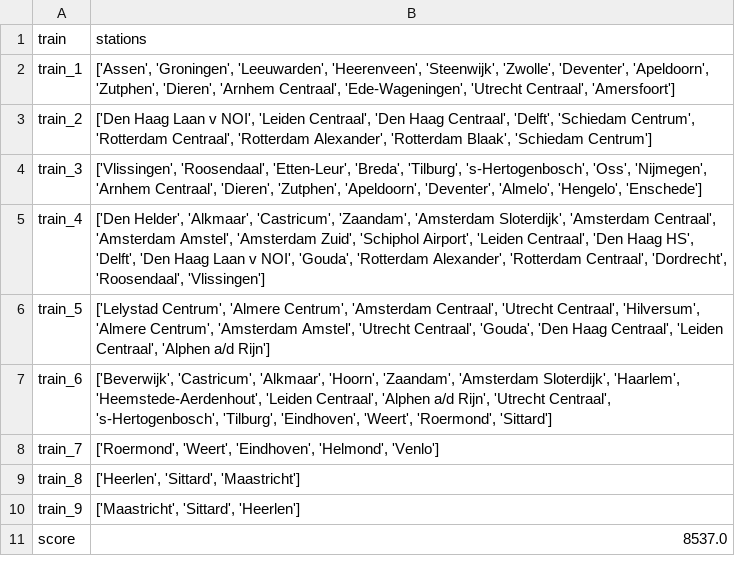
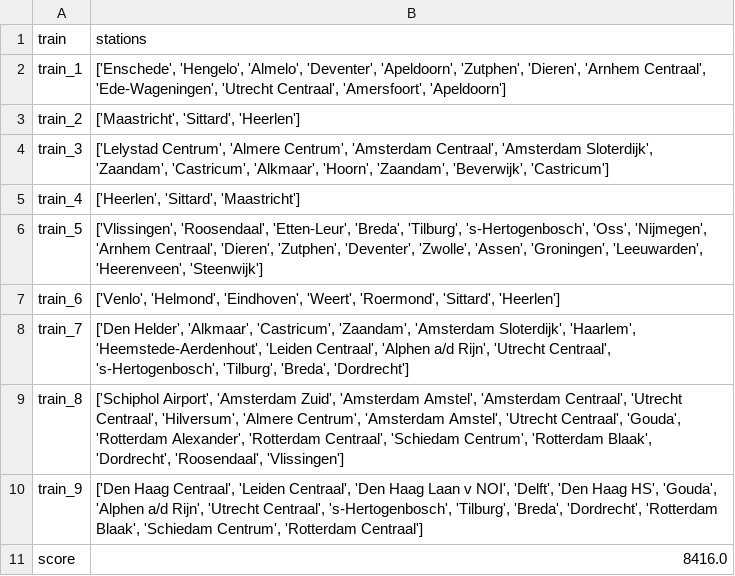
Before and after one commit to Martino-Marconi/programmeertheorie, a CSV file: data/output2.csv, drawn as a sheet.

```diff
--- a/data/output2.csv
+++ b/data/output2.csv
@@ -1,11 +1,11 @@
 train,stations
-train_1,"['Assen', 'Groningen', 'Leeuwarden', 'Heerenveen', 'Steenwijk', 'Zwolle', 'Deventer', 'Apeldoorn', 'Zutphen', 'Dieren', 'Arnhem Centraal', 'Ede-Wageningen', 'Utrecht Centraal', 'Amersfoort']"
-train_2,"['Den Haag Laan v NOI', 'Leiden Centraal', 'Den Haag Centraal', 'Delft', 'Schiedam Centrum', 'Rotterdam Centraal', 'Rotterdam Alexander', 'Rotterdam Blaak', 'Schiedam Centrum']"
-train_3,"['Vlissingen', 'Roosendaal', 'Etten-Leur', 'Breda', 'Tilburg', 's-Hertogenbosch', 'Oss', 'Nijmegen', 'Arnhem Centraal', 'Dieren', 'Zutphen', 'Apeldoorn', 'Deventer', 'Almelo', 'Hengelo', 'Enschede']"
-train_4,"['Den Helder', 'Alkmaar', 'Castricum', 'Zaandam', 'Amsterdam Sloterdijk', 'Amsterdam Centraal', 'Amsterdam Amstel', 'Amsterdam Zuid', 'Schiphol Airport', 'Leiden Centraal', 'Den Haag HS', 'Delft', 'Den Haag Laan v NOI', 'Gouda', 'Rotterdam Alexander', 'Rotterdam Centraal', 'Dordrecht', 'Roosendaal', 'Vlissingen']"
-train_5,"['Lelystad Centrum', 'Almere Centrum', 'Amsterdam Centraal', 'Utrecht Centraal', 'Hilversum', 'Almere Centrum', 'Amsterdam Amstel', 'Utrecht Centraal', 'Gouda', 'Den Haag Centraal', 'Leiden Centraal', 'Alphen a/d Rijn']"
-train_6,"['Beverwijk', 'Castricum', 'Alkmaar', 'Hoorn', 'Zaandam', 'Amsterdam Sloterdijk', 'Haarlem', 'Heemstede-Aerdenhout', 'Leiden Centraal', 'Alphen a/d Rijn', 'Utrecht Centraal', 's-Hertogenbosch', 'Tilburg', 'Eindhoven', 'Weert', 'Roermond', 'Sittard']"
-train_7,"['Roermond', 'Weert', 'Eindhoven', 'Helmond', 'Venlo']"
-train_8,"['Heerlen', 'Sittard', 'Maastricht']"
-train_9,"['Maastricht', 'Sittard', 'Heerlen']"
-score,8537.0
+train_1,"['Enschede', 'Hengelo', 'Almelo', 'Deventer', 'Apeldoorn', 'Zutphen', 'Dieren', 'Arnhem Centraal', 'Ede-Wageningen', 'Utrecht Centraal', 'Amersfoort', 'Apeldoorn']"
+train_2,"['Maastricht', 'Sittard', 'Heerlen']"
+train_3,"['Lelystad Centrum', 'Almere Centrum', 'Amsterdam Centraal', 'Amsterdam Sloterdijk', 'Zaandam', 'Castricum', 'Alkmaar', 'Hoorn', 'Zaandam', 'Beverwijk', 'Castricum']"
+train_4,"['Heerlen', 'Sittard', 'Maastricht']"
+train_5,"['Vlissingen', 'Roosendaal', 'Etten-Leur', 'Breda', 'Tilburg', 's-Hertogenbosch', 'Oss', 'Nijmegen', 'Arnhem Centraal', 'Dieren', 'Zutphen', 'Deventer', 'Zwolle', 'Assen', 'Groningen', 'Leeuwarden', 'Heerenveen', 'Steenwijk']"
+train_6,"['Venlo', 'Helmond', 'Eindhoven', 'Weert', 'Roermond', 'Sittard', 'Heerlen']"
+train_7,"['Den Helder', 'Alkmaar', 'Castricum', 'Zaandam', 'Amsterdam Sloterdijk', 'Haarlem', 'Heemstede-Aerdenhout', 'Leiden Centraal', 'Alphen a/d Rijn', 'Utrecht Centraal', 's-Hertogenbosch', 'Tilburg', 'Breda', 'Dordrecht']"
+train_8,"['Schiphol Airport', 'Amsterdam Zuid', 'Amsterdam Amstel', 'Amsterdam Centraal', 'Utrecht Centraal', 'Hilversum', 'Almere Centrum', 'Amsterdam Amstel', 'Utrecht Centraal', 'Gouda', 'Rotterdam Alexander', 'Rotterdam Centraal', 'Schiedam Centrum', 'Rotterdam Blaak', 'Dordrecht', 'Roosendaal', 'Vlissingen']"
+train_9,"['Den Haag Centraal', 'Leiden Centraal', 'Den Haag Laan v NOI', 'Delft', 'Den Haag HS', 'Gouda', 'Alphen a/d Rijn', 'Utrecht Centraal', 's-Hertogenbosch', 'Tilburg', 'Breda', 'Dordrecht', 'Rotterdam Blaak', 'Schiedam Centrum', 'Rotterdam Centraal']"
+score,8416.0
```
Also changed, not shown: 8 other files.
